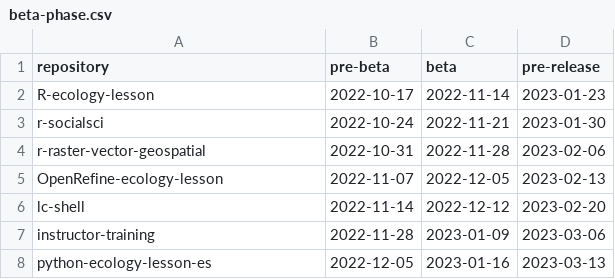
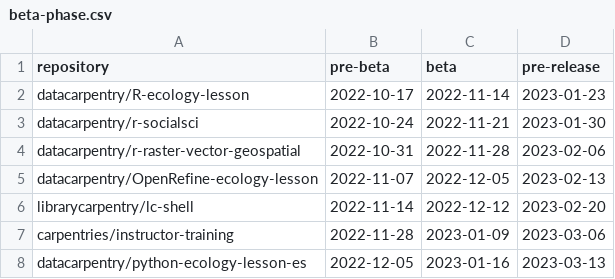
Before and after one commit to carpentries/lesson-transition, a CSV file: beta-phase.csv, drawn as a sheet.

```diff
--- a/beta-phase.csv
+++ b/beta-phase.csv
@@ -1,8 +1,8 @@
 repository,pre-beta,beta,pre-release
-R-ecology-lesson,2022-10-17,2022-11-14,2023-01-23
-r-socialsci,2022-10-24,2022-11-21,2023-01-30
-r-raster-vector-geospatial,2022-10-31,2022-11-28,2023-02-06
-OpenRefine-ecology-lesson,2022-11-07,2022-12-05,2023-02-13
-lc-shell,2022-11-14,2022-12-12,2023-02-20
-instructor-training,2022-11-28,2023-01-09,2023-03-06
-python-ecology-lesson-es,2022-12-05,2023-01-16,2023-03-13
+datacarpentry/R-ecology-lesson,2022-10-17,2022-11-14,2023-01-23
+datacarpentry/r-socialsci,2022-10-24,2022-11-21,2023-01-30
+datacarpentry/r-raster-vector-geospatial,2022-10-31,2022-11-28,2023-02-06
+datacarpentry/OpenRefine-ecology-lesson,2022-11-07,2022-12-05,2023-02-13
+librarycarpentry/lc-shell,2022-11-14,2022-12-12,2023-02-20
+carpentries/instructor-training,2022-11-28,2023-01-09,2023-03-06
+datacarpentry/python-ecology-lesson-es,2022-12-05,2023-01-16,2023-03-13
```
Also changed, not shown: 3 other files.
